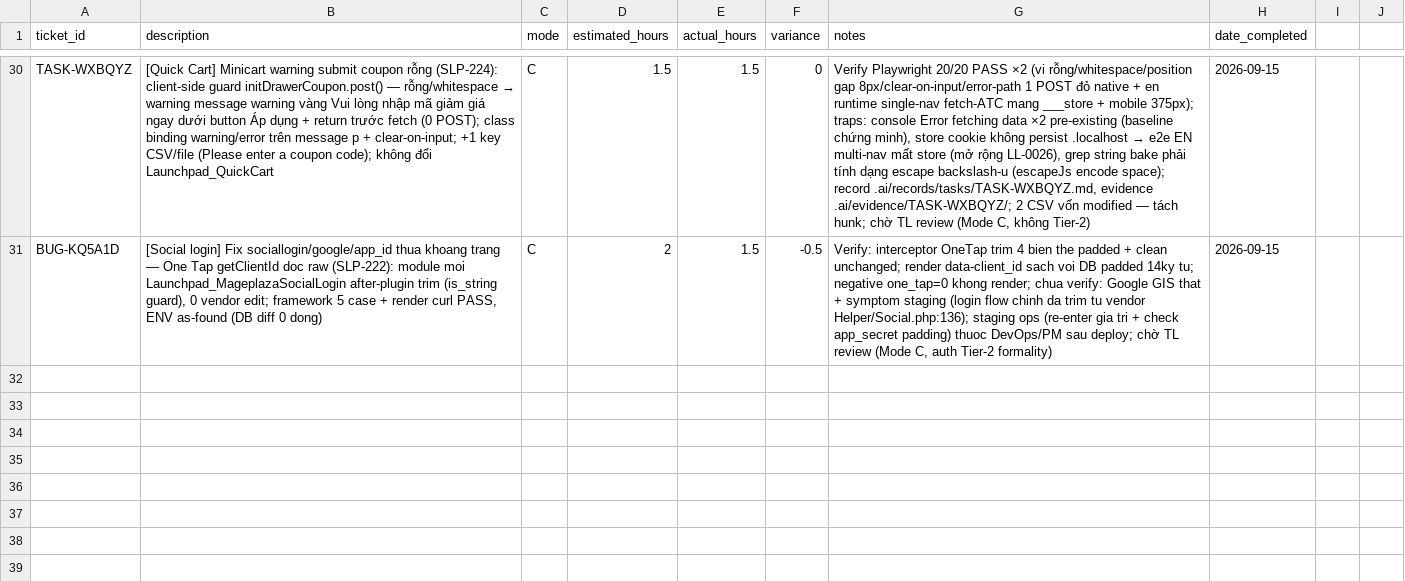
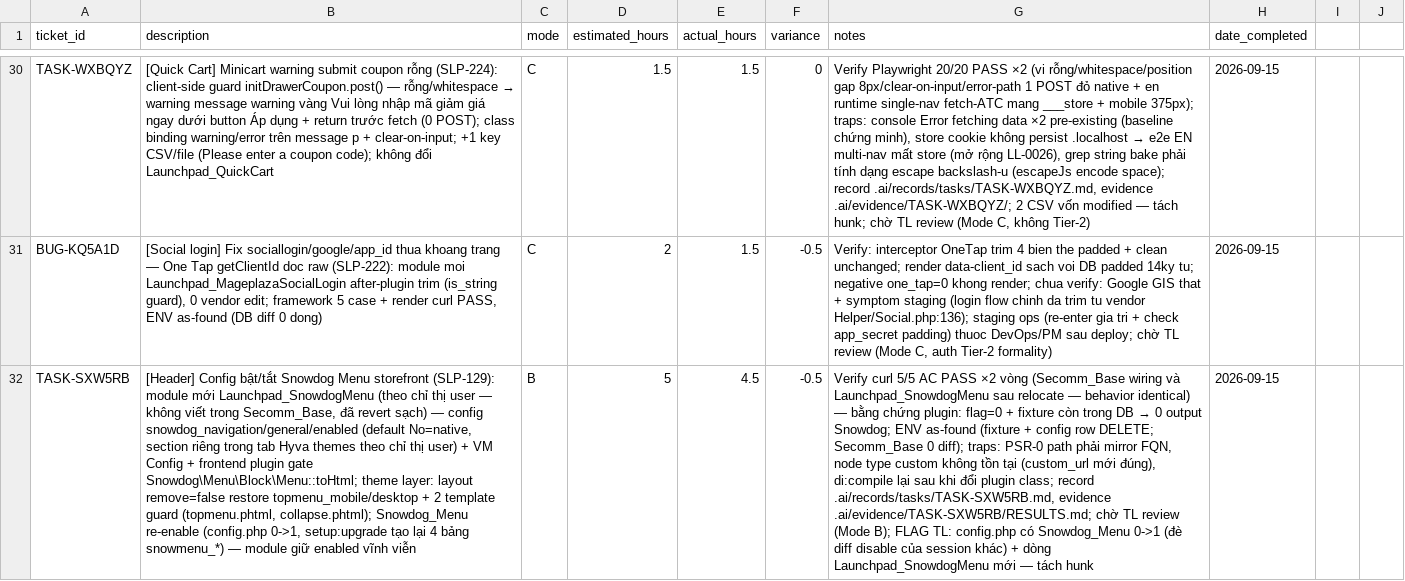
Before and after one commit to secomm-dev/slaunchpad, a CSV file: .ai/templates/estimation-tracking.csv, drawn as a sheet; only a part is shown, gaps mark what is left out; the diff names each change by its address in the sheet, - before the commit and + after, or states it on an @@ line.

Commit message:
SLP-129: [Header][UI] Add Launchpad_SnowdogMenu toggle for Snowdog vs native Hyvä navigation

```diff
--- a/.ai/templates/estimation-tracking.csv
+++ b/.ai/templates/estimation-tracking.csv
+row 32: TASK-SXW5RB | [Header] Config bật/tắt Snowdog Menu storefront (SLP-129): module mới Launchpad_SnowdogMenu (theo chỉ thị user — không viết trong Secomm_Base, đã revert sạch) — config snowdog_navigation/general/enabled (default No=native, section riêng trong tab Hyva themes theo chỉ thị user) + VM Config + frontend plugin gate Snowdog\Menu\Block\Menu::toHtml; theme layer: layout remove=false restore topmenu_mobile/desktop + 2 template guard (topmenu.phtml, collapse.phtml); Snowdog_Menu re-enable (config.php 0->1, setup:upgrade tạo lại 4 bảng snowmenu_*) — module giữ enabled vĩnh viễn | B | 5 | 4.5 | -0.5 | Verify curl 5/5 AC PASS ×2 vòng (Secomm_Base wiring và Launchpad_SnowdogMenu sau relocate — behavior identical) — bằng chứng plugin: flag=0 + fixture còn trong DB → 0 output Snowdog; ENV as-found (fixture + config row DELETE; Secomm_Base 0 diff); traps: PSR-0 path phải mirror FQN, node type custom không tồn tại (custom_url mới đúng), di:compile lại sau khi đổi plugin class; record .ai/records/tasks/TASK-SXW5RB.md, evidence .ai/evidence/TASK-SXW5RB/RESULTS.md; chờ TL review (Mode B); FLAG TL: config.php có Snowdog_Menu 0->1 (đè diff disable của session khác) + dòng Launchpad_SnowdogMenu mới — tách hunk | 2026-09-15
```
Also changed, not shown: 17 other files.
